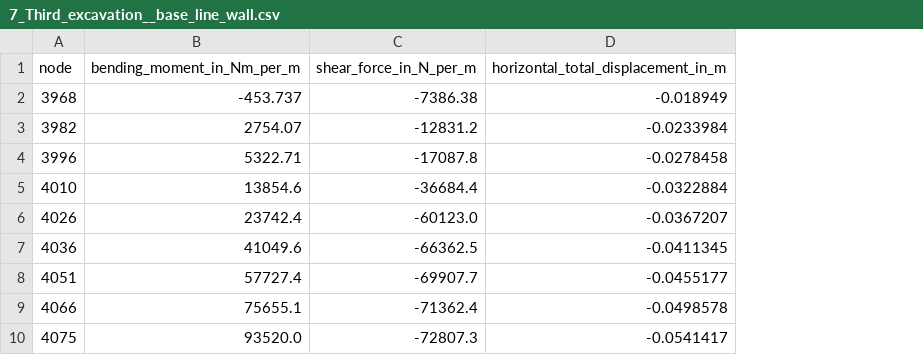
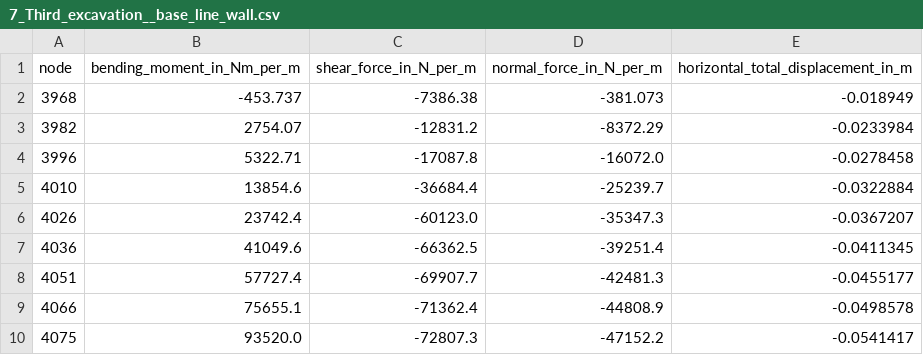
Before and after one commit to Deltares/Kratos-GeoMechanicsApplication-Documentation, a CSV file: kratos-docs/docs/examples/crow_case/KratosCROW_7Stage_MohrCoulomb/7_Third_excavation__base_line_wall.csv, drawn as a sheet; only a part is shown; the diff names each change by its address in the sheet, - before the commit and + after, or states it on an @@ line.

Commit message:
Added base line results for the normal forces

```diff
--- a/kratos-docs/docs/examples/crow_case/KratosCROW_7Stage_MohrCoulomb/7_Third_excavation__base_line_wall.csv
+++ b/kratos-docs/docs/examples/crow_case/KratosCROW_7Stage_MohrCoulomb/7_Third_excavation__base_line_wall.csv
+column D (normal_force_in_N_per_m), rows 2-10: -381.073 | -8372.29 | -16072.0 | -25239.7 | -35347.3 | -39251.4 | -42481.3 | -44808.9 | -47152.2
```
Also changed, not shown: kratos-docs/docs/examples/crow_case/KratosCROW_7Stage_MohrCoulomb/3_Wall_installation__base_line_wall.csv, kratos-docs/docs/examples/crow_case/KratosCROW_7Stage_MohrCoulomb/4_First_excavation__base_line_wall.csv, 3 other files.
